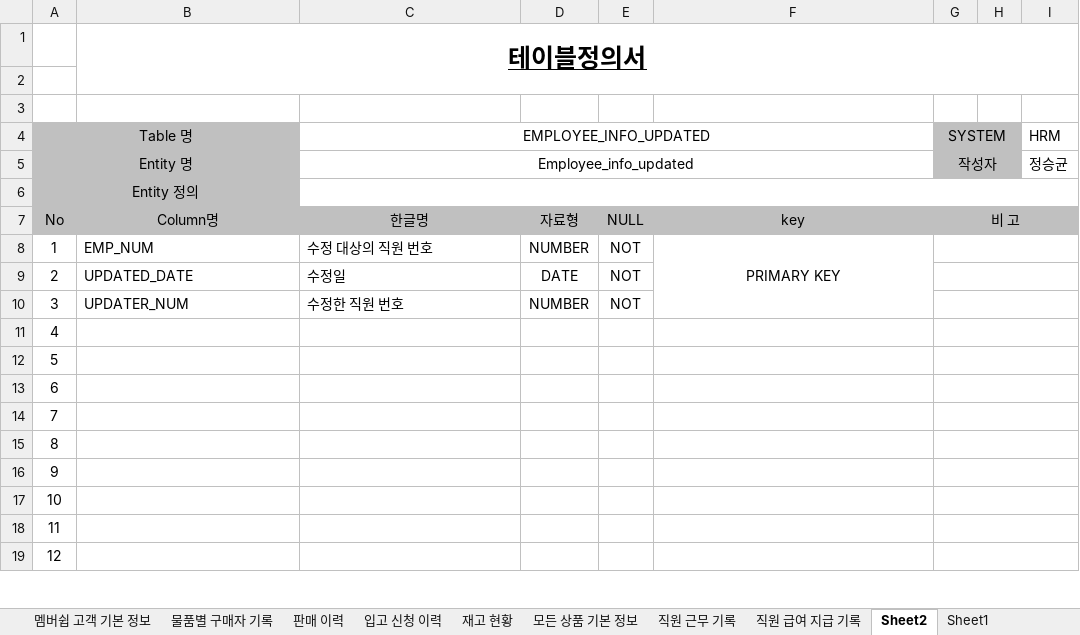
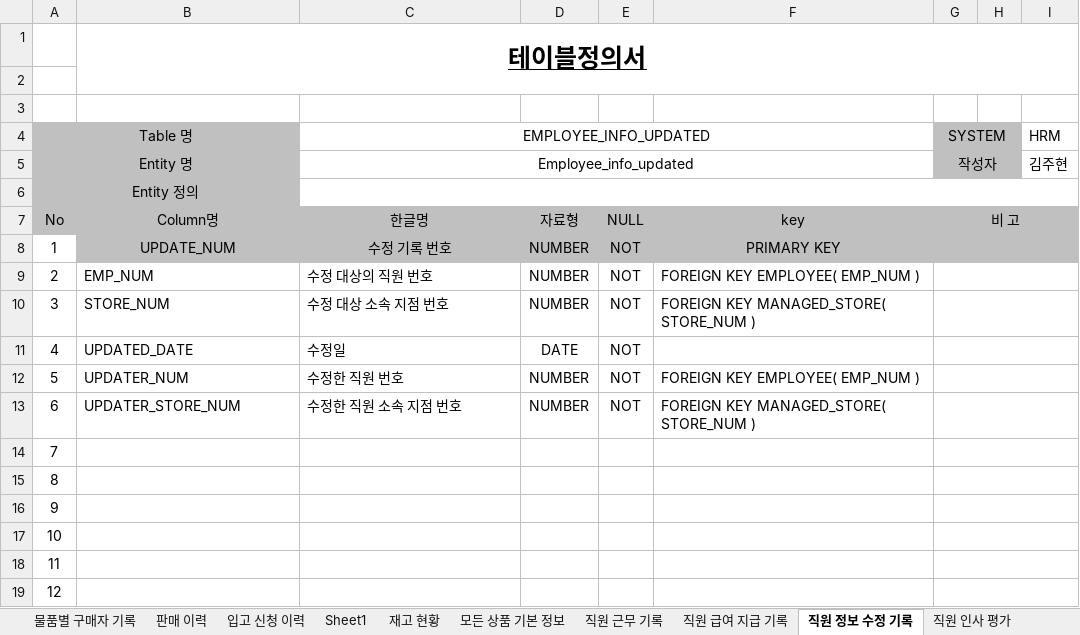
Before and after one commit to shadow98a/Juhyeontech-Store, an Excel workbook: documents/테이블 정의서.xlsx, sheet 직원 정보 수정 기록, drawn as a sheet; only a part is shown; values as stored, in another font and other column widths than the file's, no borders; the diff names each change by its address in the sheet, - before the commit and + after, or states it on an @@ line.

Commit message:
Added managed store in database schema.

```diff
--- a/documents/테이블 정의서.xlsx (sheet 직원 정보 수정 기록)
+++ b/documents/테이블 정의서.xlsx (sheet 직원 정보 수정 기록)
-sheet tab: Sheet2
+sheet tab: 직원 정보 수정 기록
+sheet tab: 직원 인사 평가
@@ sheet tab order changed: 물품별 구매자 기록 | 판매 이력 | 입고 신청 이력 | Sheet1 | 재고 현황 | 모든 상품 기본 정보 | 직원 근무 기록 | 직원 급여 지급 기록 | 직원 정보 수정 기록 | 직원 인사 평가 @@
-I5 (HRM): 정승균
+I5 (HRM): 김주현
-B8: EMP_NUM
+B8: UPDATE_NUM
-B8:I8 fill: none
+B8:I8 fill: #C0C0C0
-B8:C8 alignment: left
+B8:C8 alignment: center
-C8 (EMPLOYEE_INFO_UPDATED): 수정 대상의 직원 번호
+C8 (EMPLOYEE_INFO_UPDATED): 수정 기록 번호
-F8:F10 merged
-B9: UPDATED_DATE
+B9: EMP_NUM
-C9 (EMPLOYEE_INFO_UPDATED): 수정일
+C9 (EMPLOYEE_INFO_UPDATED): 수정 대상의 직원 번호
-D9: DATE
+D9: NUMBER
-F9: (empty)
+F9: FOREIGN KEY EMPLOYEE( EMP_NUM )
-B10: UPDATER_NUM
+B10: STORE_NUM
-C10 (EMPLOYEE_INFO_UPDATED): 수정한 직원 번호
+C10 (EMPLOYEE_INFO_UPDATED): 수정 대상 소속 지점 번호
-F10: (empty)
+F10: FOREIGN KEY MANAGED_STORE( STORE_NUM )
-B11: (empty)
+B11: UPDATED_DATE
-C11 (EMPLOYEE_INFO_UPDATED): (empty)
+C11 (EMPLOYEE_INFO_UPDATED): 수정일
-D11: (empty)
+D11: DATE
-E11:E13: (empty)
+E11:E13: NOT
-B12: (empty)
+B12: UPDATER_NUM
-C12 (EMPLOYEE_INFO_UPDATED): (empty)
+C12 (EMPLOYEE_INFO_UPDATED): 수정한 직원 번호
-D12:D13: (empty)
+D12:D13: NUMBER
-F12: (empty)
+F12: FOREIGN KEY EMPLOYEE( EMP_NUM )
-B13: (empty)
+B13: UPDATER_STORE_NUM
-C13 (EMPLOYEE_INFO_UPDATED): (empty)
+C13 (EMPLOYEE_INFO_UPDATED): 수정한 직원 소속 지점 번호
-F13: (empty)
+F13: FOREIGN KEY MANAGED_STORE( STORE_NUM )
```
Also changed, not shown: sheet Sheet1, sheet 직원 급여 지급 기록, sheet 판매 이력, sheet 직원 근무 기록, sheet 입고 신청 이력, sheet 직원 기본 정보, 5 more sheets, other sheet tabs, documents/요구사항정의서.xlsx.
